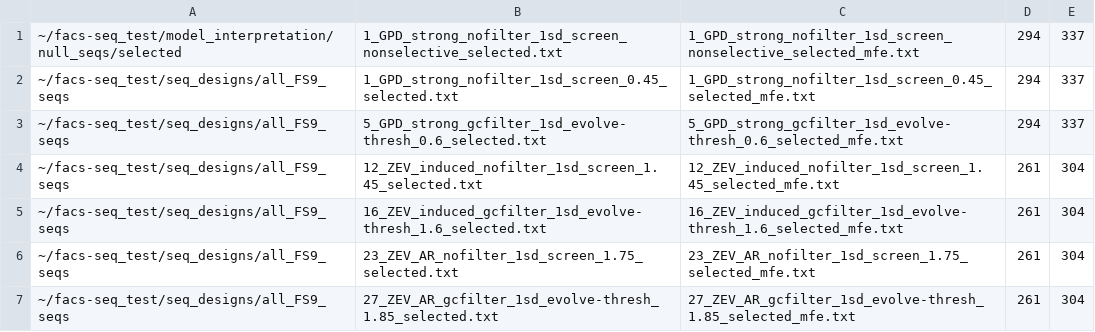
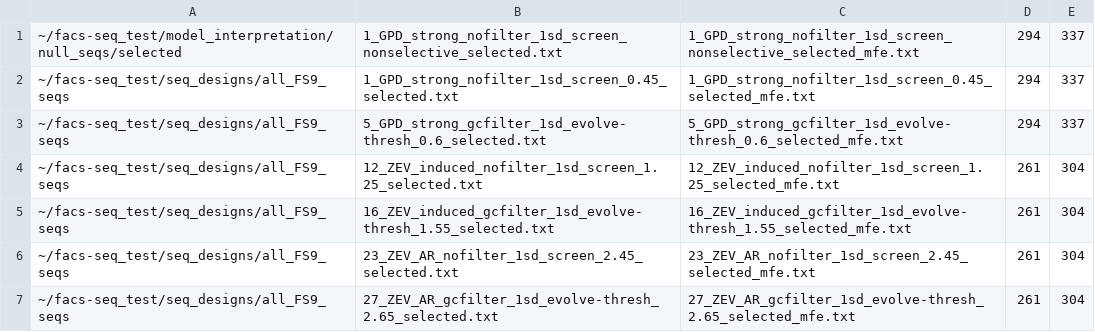
Before and after one commit to smolkelab/promoter_design, a CSV file: model_interpretation/get_rnafold_mfe.csv, drawn as a sheet.

```diff
--- a/model_interpretation/get_rnafold_mfe.csv
+++ b/model_interpretation/get_rnafold_mfe.csv
@@ -3,5 +3,5 @@
 ~/facs-seq_test/seq_designs/all_FS9_seqs,5_GPD_strong_gcfilter_1sd_evolve-thresh_0.6_selected.txt,5_GPD_strong_gcfilter_1sd_evolve-thresh_0.6_selected_mfe.txt,294,337
-~/facs-seq_test/seq_designs/all_FS9_seqs,12_ZEV_induced_nofilter_1sd_screen_1.45_selected.txt,12_ZEV_induced_nofilter_1sd_screen_1.45_selected_mfe.txt,261,304
-~/facs-seq_test/seq_designs/all_FS9_seqs,16_ZEV_induced_gcfilter_1sd_evolve-thresh_1.6_selected.txt,16_ZEV_induced_gcfilter_1sd_evolve-thresh_1.6_selected_mfe.txt,261,304
-~/facs-seq_test/seq_designs/all_FS9_seqs,23_ZEV_AR_nofilter_1sd_screen_1.75_selected.txt,23_ZEV_AR_nofilter_1sd_screen_1.75_selected_mfe.txt,261,304
-~/facs-seq_test/seq_designs/all_FS9_seqs,27_ZEV_AR_gcfilter_1sd_evolve-thresh_1.85_selected.txt,27_ZEV_AR_gcfilter_1sd_evolve-thresh_1.85_selected_mfe.txt,261,304
+~/facs-seq_test/seq_designs/all_FS9_seqs,12_ZEV_induced_nofilter_1sd_screen_1.25_selected.txt,12_ZEV_induced_nofilter_1sd_screen_1.25_selected_mfe.txt,261,304
+~/facs-seq_test/seq_designs/all_FS9_seqs,16_ZEV_induced_gcfilter_1sd_evolve-thresh_1.55_selected.txt,16_ZEV_induced_gcfilter_1sd_evolve-thresh_1.55_selected_mfe.txt,261,304
+~/facs-seq_test/seq_designs/all_FS9_seqs,23_ZEV_AR_nofilter_1sd_screen_2.45_selected.txt,23_ZEV_AR_nofilter_1sd_screen_2.45_selected_mfe.txt,261,304
+~/facs-seq_test/seq_designs/all_FS9_seqs,27_ZEV_AR_gcfilter_1sd_evolve-thresh_2.65_selected.txt,27_ZEV_AR_gcfilter_1sd_evolve-thresh_2.65_selected_mfe.txt,261,304
```
Also changed, not shown: model_interpretation/characterize_multiple_seqs.csv, model_interpretation/characterize_multiple_seqs_onlysingle.csv, 4 other files.
